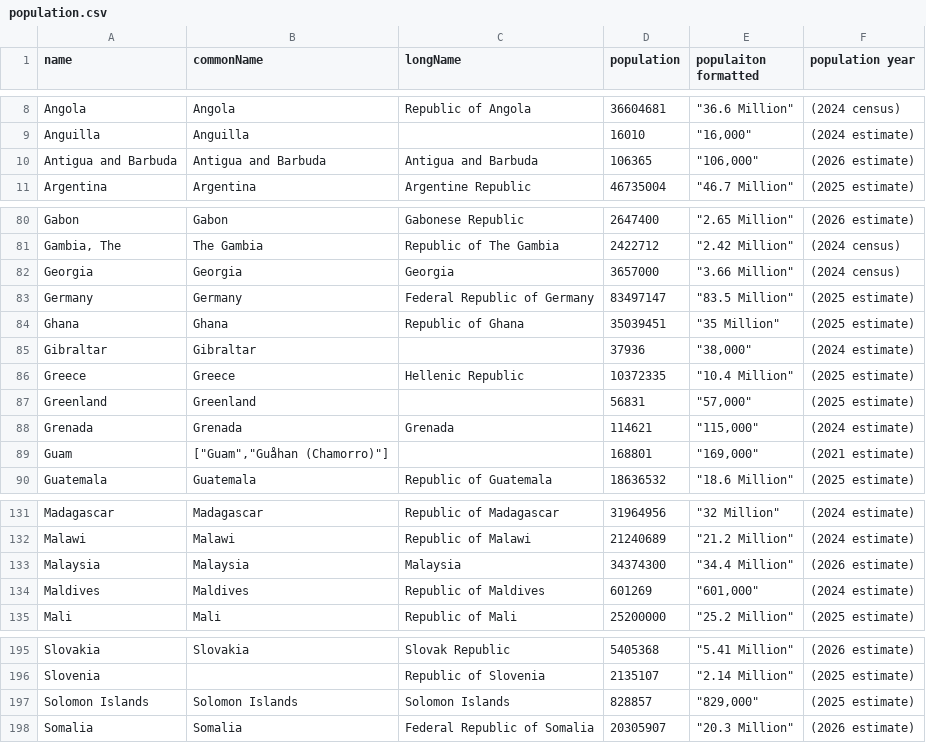
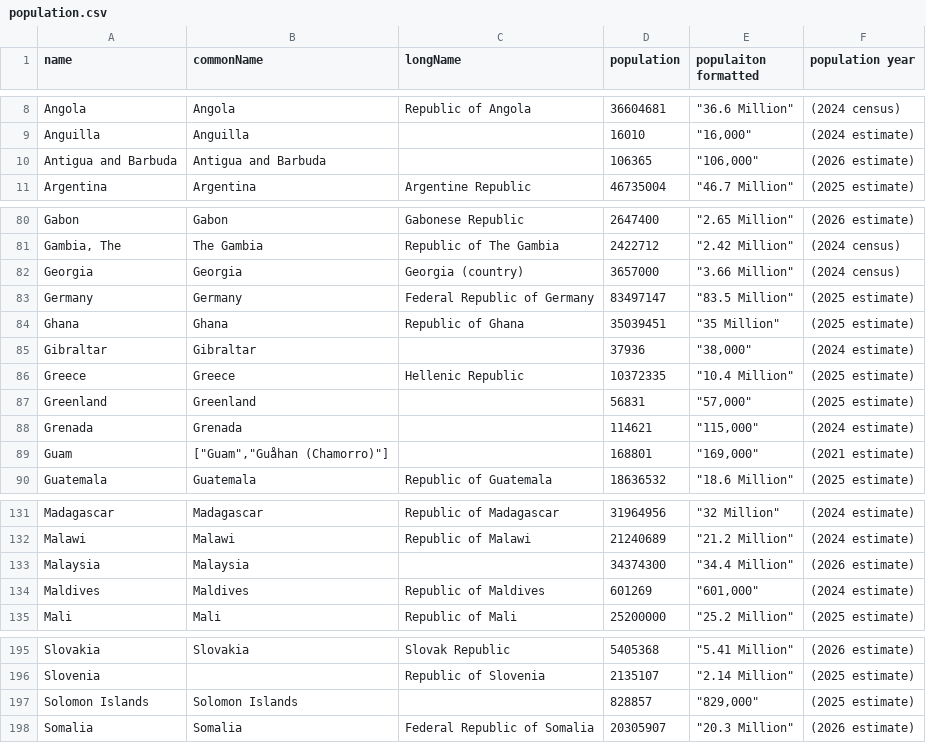
Before and after one commit to nestingBiscuit/worldtour-countries, a CSV file: data/population.csv, drawn as a sheet; only a part is shown, gaps mark what is left out; the diff covers the shown part only.

```diff
--- a/data/population.csv
+++ b/data/population.csv
@@ -9,3 +9,3 @@ Angola,Angola,Republic of Angola,36604681,"""36.6 Million""",(2024 census)
 Anguilla,Anguilla,,16010,"""16,000""",(2024 estimate)
-Antigua and Barbuda,Antigua and Barbuda,Antigua and Barbuda,106365,"""106,000""",(2026 estimate)
+Antigua and Barbuda,Antigua and Barbuda,,106365,"""106,000""",(2026 estimate)
 Argentina,Argentina,Argentine Republic,46735004,"""46.7 Million""",(2025 estimate)
@@ -81,3 +81,3 @@ Gabon,Gabon,Gabonese Republic,2647400,"""2.65 Million""",(2026 estimate)
 "Gambia, The",The Gambia,Republic of The Gambia,2422712,"""2.42 Million""",(2024 census)
-Georgia,Georgia,Georgia,3657000,"""3.66 Million""",(2024 census)
+Georgia,Georgia,Georgia (country),3657000,"""3.66 Million""",(2024 census)
 Germany,Germany,Federal Republic of Germany,83497147,"""83.5 Million""",(2025 estimate)
@@ -87,3 +87,3 @@ Greece,Greece,Hellenic Republic,10372335,"""10.4 Million""",(2025 estimate)
 Greenland,Greenland,,56831,"""57,000""",(2025 estimate)
-Grenada,Grenada,Grenada,114621,"""115,000""",(2024 estimate)
+Grenada,Grenada,,114621,"""115,000""",(2024 estimate)
 Guam,"[""Guam"",""Guåhan (Chamorro)""]",,168801,"""169,000""",(2021 estimate)
@@ -132,3 +132,3 @@ Madagascar,Madagascar,Republic of Madagascar,31964956,"""32 Million""",(2024 est
 Malawi,Malawi,Republic of Malawi,21240689,"""21.2 Million""",(2024 estimate)
-Malaysia,Malaysia,Malaysia,34374300,"""34.4 Million""",(2026 estimate)
+Malaysia,Malaysia,,34374300,"""34.4 Million""",(2026 estimate)
 Maldives,Maldives,Republic of Maldives,601269,"""601,000""",(2024 estimate)
@@ -196,3 +196,3 @@ Slovakia,Slovakia,Slovak Republic,5405368,"""5.41 Million""",(2026 estimate)
 Slovenia,,Republic of Slovenia,2135107,"""2.14 Million""",(2025 estimate)
-Solomon Islands,Solomon Islands,Solomon Islands,828857,"""829,000""",(2025 estimate)
+Solomon Islands,Solomon Islands,,828857,"""829,000""",(2025 estimate)
 Somalia,Somalia,Federal Republic of Somalia,20305907,"""20.3 Million""",(2026 estimate)
```
Also changed, not shown: 18 edited cells elsewhere in this file, 3 other files.
